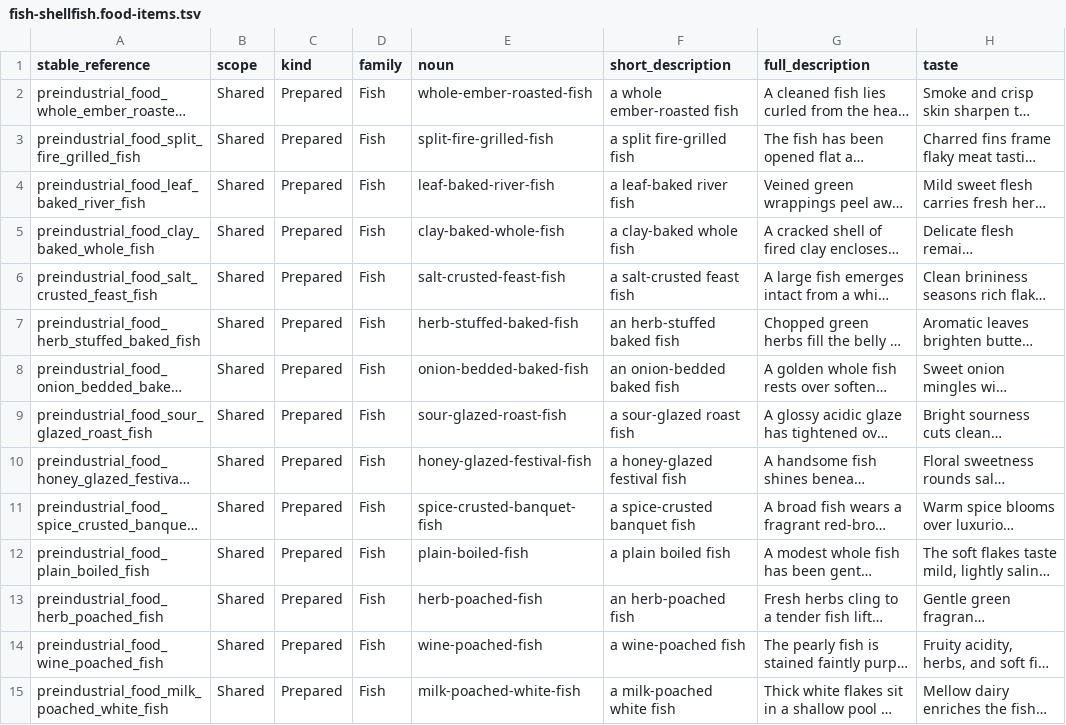
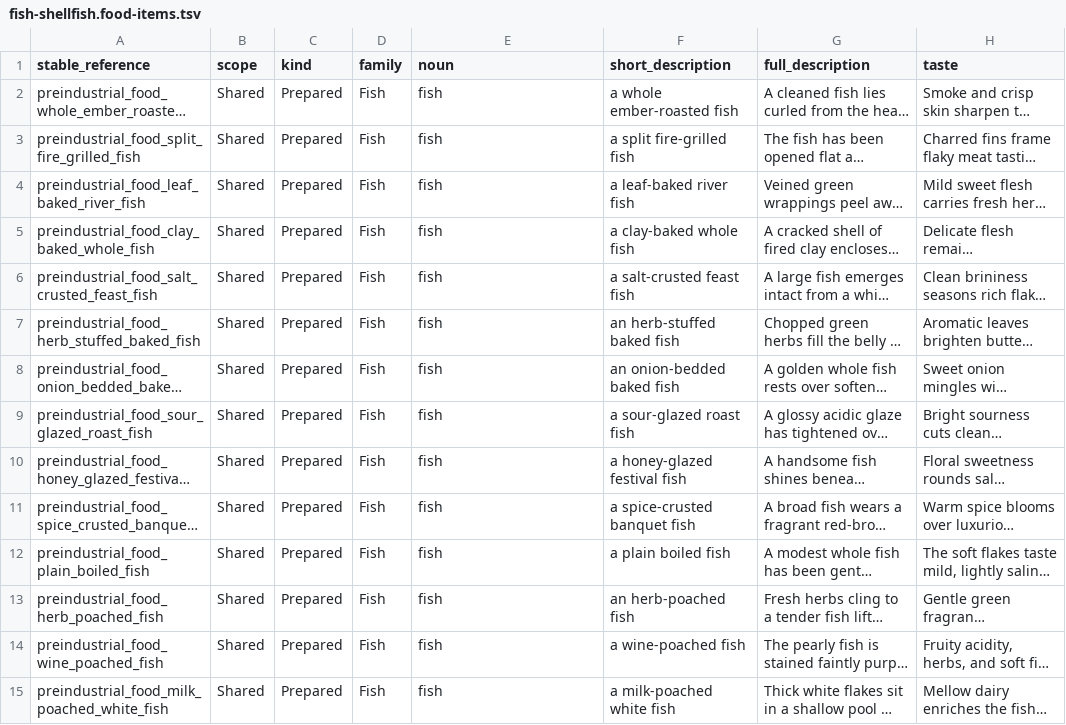
Before and after one commit to FutureMUD/FutureMUD, a TSV file: DatabaseSeeder/Seeders/FoodCatalogue/Shared/fish-shellfish.food-items.tsv, drawn as a sheet; only a part is shown; long unchanged cells end in …; the diff covers the shown part only; the diff names each change by its address in the sheet, - before the commit and + after, or states it on an @@ line.

```diff
--- a/DatabaseSeeder/Seeders/FoodCatalogue/Shared/fish-shellfish.food-items.tsv
+++ b/DatabaseSeeder/Seeders/FoodCatalogue/Shared/fish-shellfish.food-items.tsv
-E2 (noun): whole-ember-roasted-fish
+E2 (noun): fish
-E3 (noun): split-fire-grilled-fish
+E3 (noun): fish
-E4 (noun): leaf-baked-river-fish
+E4 (noun): fish
-E5 (noun): clay-baked-whole-fish
+E5 (noun): fish
-E6 (noun): salt-crusted-feast-fish
+E6 (noun): fish
-E7 (noun): herb-stuffed-baked-fish
+E7 (noun): fish
-E8 (noun): onion-bedded-baked-fish
+E8 (noun): fish
-E9 (noun): sour-glazed-roast-fish
+E9 (noun): fish
-E10 (noun): honey-glazed-festival-fish
+E10 (noun): fish
-E11 (noun): spice-crusted-banquet-fish
+E11 (noun): fish
-E12 (noun): plain-boiled-fish
+E12 (noun): fish
-E13 (noun): herb-poached-fish
+E13 (noun): fish
-E14 (noun): wine-poached-fish
+E14 (noun): fish
-E15 (noun): milk-poached-white-fish
+E15 (noun): fish
```
Also changed, not shown: 185 edited cells elsewhere in this file, DatabaseSeeder/Seeders/FoodCatalogue/EarlyModern/earlymodern.food-items.tsv, DatabaseSeeder/Seeders/FoodCatalogue/Medieval/medieval.food-items.tsv, 39 other files.
